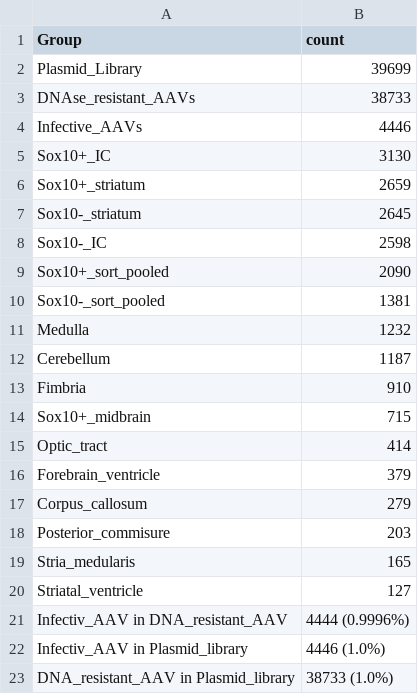
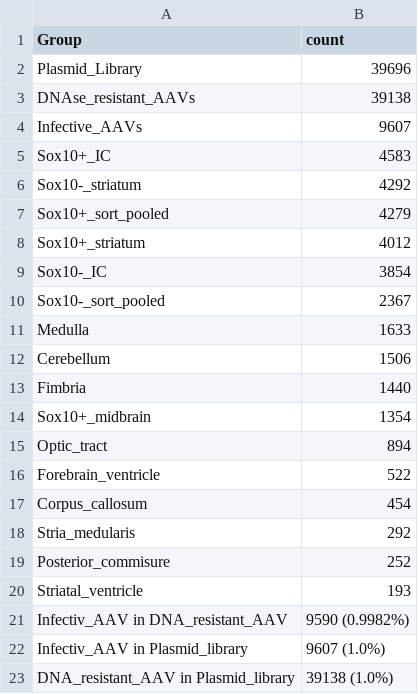
Before and after one commit to JaSt17/raaven_Pipeline, a CSV file: Plotting_Scripts/plots/librarys/p005_fragments_per_group.csv, drawn as a sheet.

```diff
--- a/Plotting_Scripts/plots/librarys/p005_fragments_per_group.csv
+++ b/Plotting_Scripts/plots/librarys/p005_fragments_per_group.csv
@@ -1,23 +1,23 @@
 Group,count
-Plasmid_Library,39699
-DNAse_resistant_AAVs,38733
-Infective_AAVs,4446
-Sox10+_IC,3130
-Sox10+_striatum,2659
-Sox10-_striatum,2645
-Sox10-_IC,2598
-Sox10+_sort_pooled,2090
-Sox10-_sort_pooled,1381
-Medulla,1232
-Cerebellum,1187
-Fimbria,910
-Sox10+_midbrain,715
-Optic_tract,414
-Forebrain_ventricle,379
-Corpus_callosum,279
-Posterior_commisure,203
-Stria_medularis,165
-Striatal_ventricle,127
-Infectiv_AAV in DNA_resistant_AAV,4444 (0.9996%)
-Infectiv_AAV in Plasmid_library,4446 (1.0%)
-DNA_resistant_AAV in Plasmid_library,38733 (1.0%)
+Plasmid_Library,39696
+DNAse_resistant_AAVs,39138
+Infective_AAVs,9607
+Sox10+_IC,4583
+Sox10-_striatum,4292
+Sox10+_sort_pooled,4279
+Sox10+_striatum,4012
+Sox10-_IC,3854
+Sox10-_sort_pooled,2367
+Medulla,1633
+Cerebellum,1506
+Fimbria,1440
+Sox10+_midbrain,1354
+Optic_tract,894
+Forebrain_ventricle,522
+Corpus_callosum,454
+Stria_medularis,292
+Posterior_commisure,252
+Striatal_ventricle,193
+Infectiv_AAV in DNA_resistant_AAV,9590 (0.9982%)
+Infectiv_AAV in Plasmid_library,9607 (1.0%)
+DNA_resistant_AAV in Plasmid_library,39138 (1.0%)
```
Also changed, not shown: Plotting_Scripts/plots/librarys/p007_fragments_per_group.csv, 9 other files.
